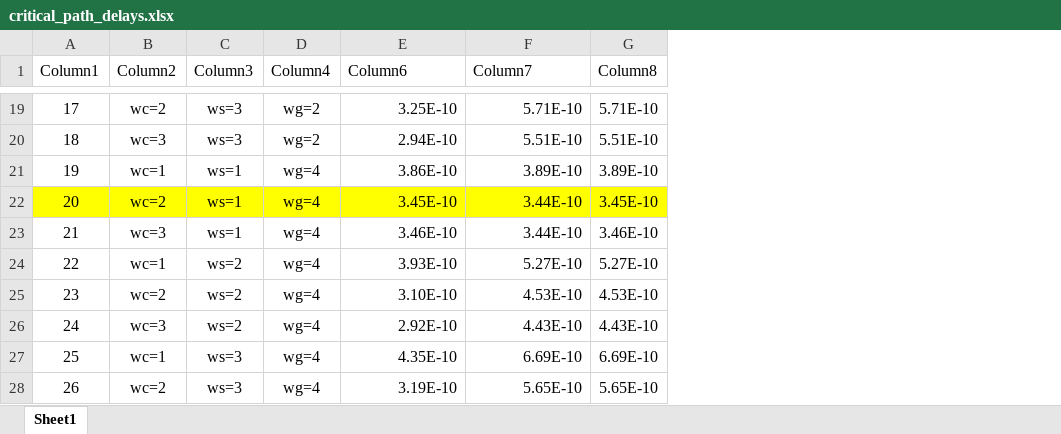
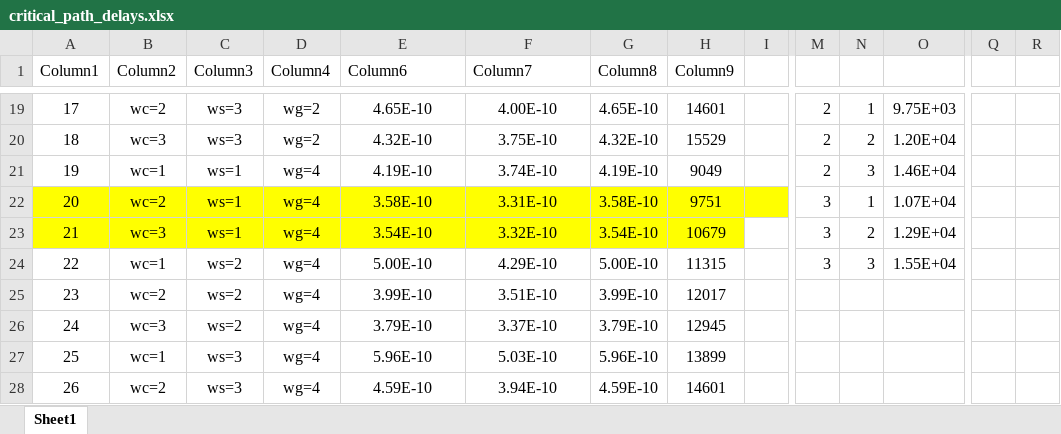
Before and after one commit to SrivenkatAnr/EE5311-Digital-IC-Design, an Excel workbook: Assignment4/outputs/critical_path_delays.xlsx, sheet Sheet1, drawn as a sheet; only a part is shown, gaps mark what is left out; values as stored, in another font and other column widths than the file's, no borders; table styles not drawn; the diff covers the shown part only; the diff names each change by its address in the sheet, - before the commit and + after, or states it on an @@ line.

```diff
--- a/Assignment4/outputs/critical_path_delays.xlsx (sheet Sheet1)
+++ b/Assignment4/outputs/critical_path_delays.xlsx (sheet Sheet1)
+column H (Column9), rows 19-28: 14601 | 15529 | 9049 | 9751 | 10679 | 11315 | 12017 | 12945 | 13899 | 14601
+column I, empty
+column M, rows 19-24: 2 | 2 | 2 | 3 | 3 | 3
+column N, rows 19-24: 1 | 2 | 3 | 1 | 2 | 3
+column O, rows 19-24: 9.75E+03 | 1.20E+04 | 1.46E+04 | 1.07E+04 | 1.29E+04 | 1.55E+04
+column Q, empty
+column R, empty
-E19:F28 alignment: right
+E19:F28 alignment: center
-E19 (Column6): 3.25E-10
+E19 (Column6): 4.65E-10
-F19 (Column7): 5.71E-10
+F19 (Column7): 4.00E-10
-G19 (Column8): 5.71E-10
+G19 (Column8): 4.65E-10
-E20 (Column6): 2.94E-10
+E20 (Column6): 4.32E-10
-F20 (Column7): 5.51E-10
+F20 (Column7): 3.75E-10
-G20 (Column8): 5.51E-10
+G20 (Column8): 4.32E-10
-E21 (Column6): 3.86E-10
+E21 (Column6): 4.19E-10
-F21 (Column7): 3.89E-10
+F21 (Column7): 3.74E-10
-G21 (Column8): 3.89E-10
+G21 (Column8): 4.19E-10
-E22 (Column6): 3.45E-10
+E22 (Column6): 3.58E-10
-F22 (Column7): 3.44E-10
+F22 (Column7): 3.31E-10
-G22 (Column8): 3.45E-10
+G22 (Column8): 3.58E-10
-A23:G23 fill: none
+A23:G23 fill: #FFFF00
-E23 (Column6): 3.46E-10
+E23 (Column6): 3.54E-10
-F23 (Column7): 3.44E-10
+F23 (Column7): 3.32E-10
-G23 (Column8): 3.46E-10
+G23 (Column8): 3.54E-10
-E24 (Column6): 3.93E-10
+E24 (Column6): 5.00E-10
-F24 (Column7): 5.27E-10
+F24 (Column7): 4.29E-10
-G24 (Column8): 5.27E-10
+G24 (Column8): 5.00E-10
-E25 (Column6): 3.10E-10
+E25 (Column6): 3.99E-10
-F25 (Column7): 4.53E-10
+F25 (Column7): 3.51E-10
-G25 (Column8): 4.53E-10
+G25 (Column8): 3.99E-10
-E26 (Column6): 2.92E-10
+E26 (Column6): 3.79E-10
-F26 (Column7): 4.43E-10
+F26 (Column7): 3.37E-10
-G26 (Column8): 4.43E-10
+G26 (Column8): 3.79E-10
-E27 (Column6): 4.35E-10
+E27 (Column6): 5.96E-10
-F27 (Column7): 6.69E-10
+F27 (Column7): 5.03E-10
-G27 (Column8): 6.69E-10
+G27 (Column8): 5.96E-10
-E28 (Column6): 3.19E-10
+E28 (Column6): 4.59E-10
-F28 (Column7): 5.65E-10
+F28 (Column7): 3.94E-10
-G28 (Column8): 5.65E-10
+G28 (Column8): 4.59E-10
```
Also changed, not shown: 4 added columns, 52 edited cells and cell formats elsewhere in this sheet, 7 other files.
